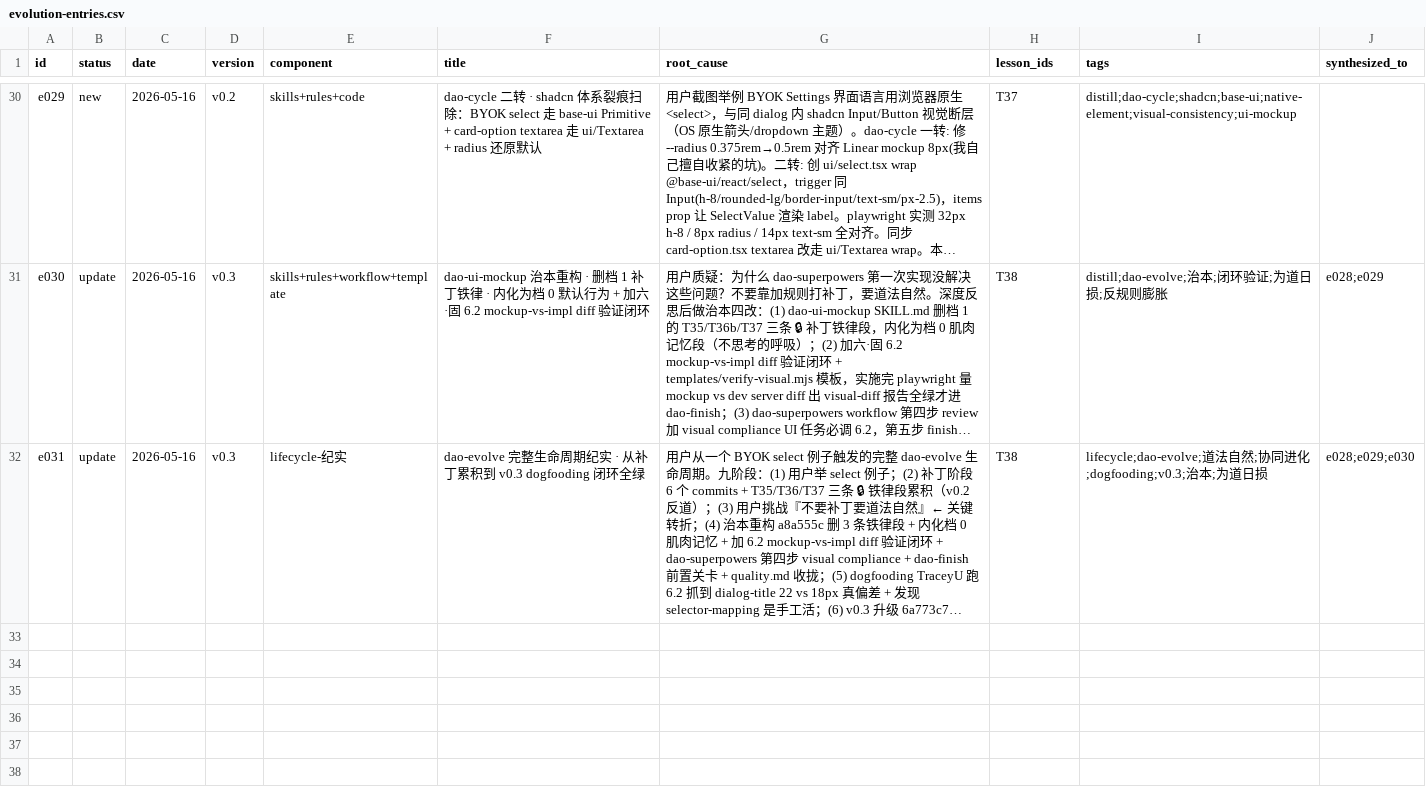
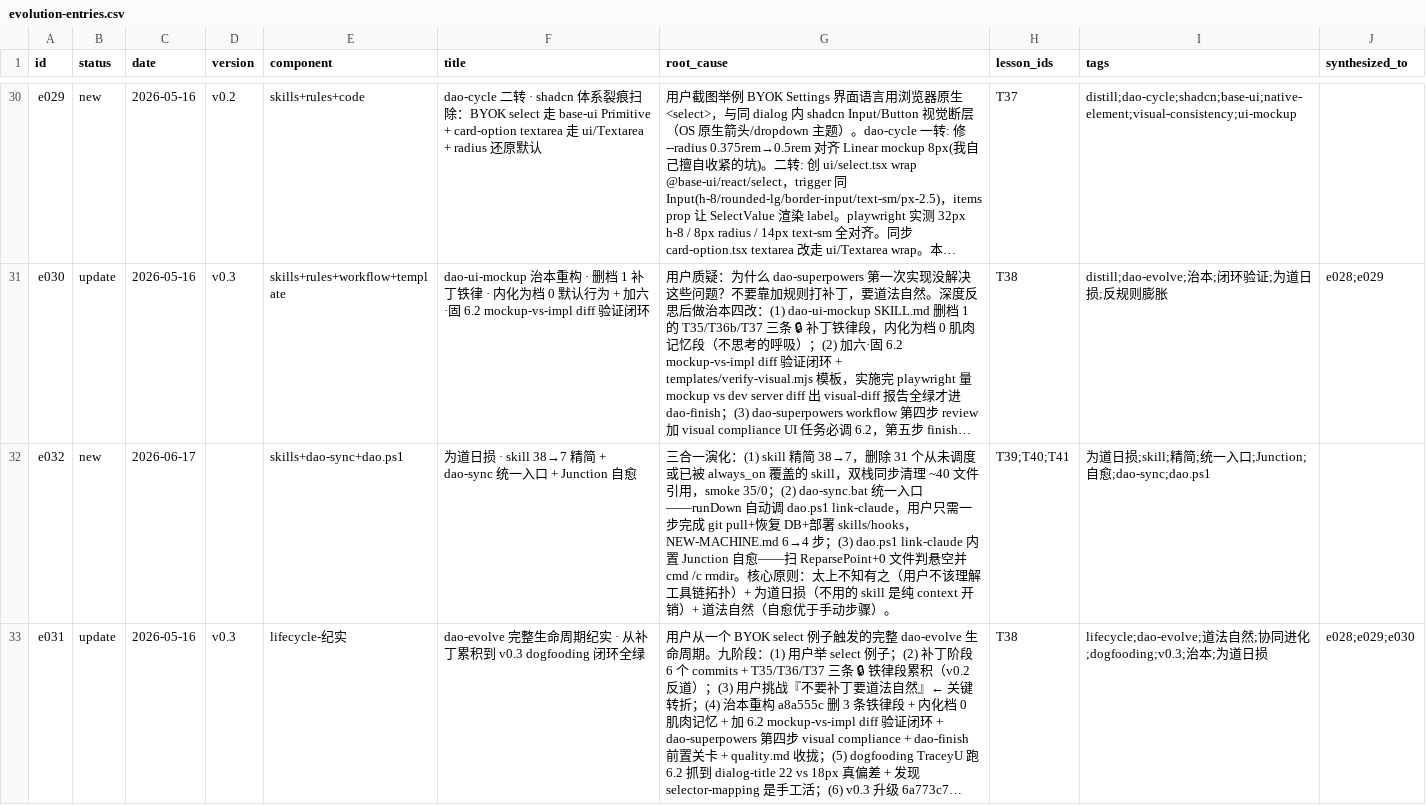
Before and after one commit to thoerwink8/windsurf-dao, a CSV file: docs/evolution/evolution-entries.csv, drawn as a sheet; only a part is shown, gaps mark what is left out; long unchanged cells end in …; the diff names each change by its address in the sheet, - before the commit and + after, or states it on an @@ line.

```diff
--- a/docs/evolution/evolution-entries.csv
+++ b/docs/evolution/evolution-entries.csv
+row 32: e032 | new | 2026-06-17 |  | skills+dao-sync+dao.ps1 | 为道日损 · skill 38→7 精简 + dao-sync 统一入口 + Junction 自愈 | 三合一演化：(1) skill 精简 38→7，删除 31 个从未调度或已被 always_on 覆盖的 skill，双栈同步清理 ~40 文件引用，smoke 35/0；(2) dao-sync.bat 统一入口——runDown 自动调 dao.ps1 link-claude，用户只需一步完成 git pull+恢复 DB+部署 skills/hooks，NEW-MACHINE.md 6→4 步；(3) dao.ps1 link-claude 内置 Junction 自愈——扫 ReparsePoint+0 文件判悬空并 cmd /c rmdir。核心原则：太上不知有之（用户不该理解工具链拓扑）+ 为道日损（不用的 skill 是纯 context 开销）+ 道法自然（自愈优于手动步骤）。 | T39;T40;T41 | 为道日损;skill;精简;统一入口;Junction;自愈;dao-sync;dao.ps1
```
Also changed, not shown: docs/evolution/evolution-lessons.csv.
